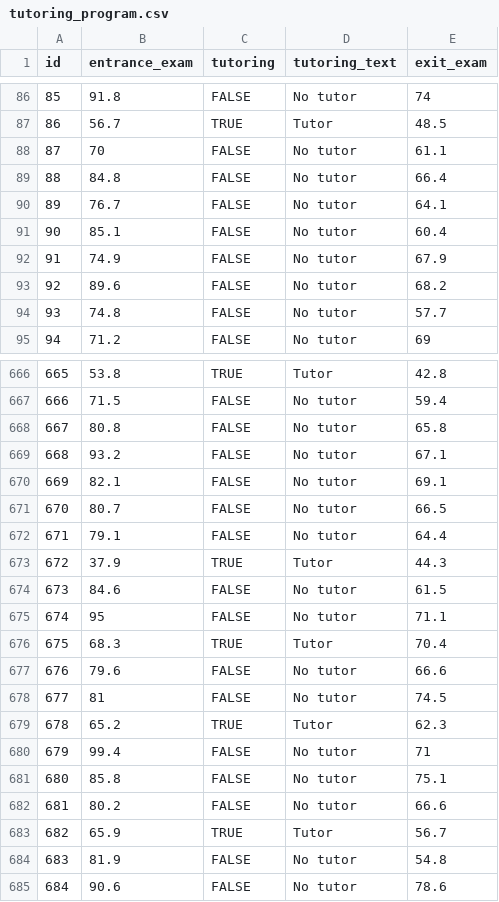
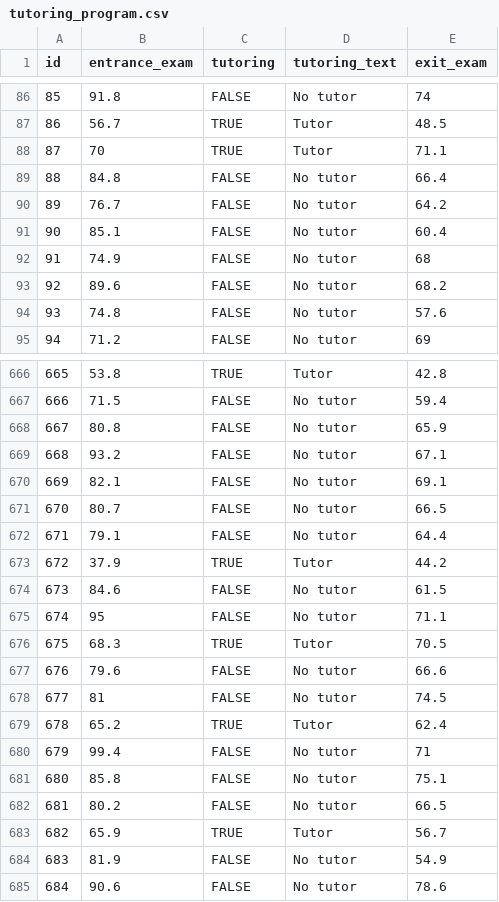
Before and after one commit to andrewheiss/evalf22.classes.andrewheiss.com, a CSV file: files/data/generated_data/tutoring_program.csv, drawn as a sheet; only a part is shown, gaps mark what is left out; the diff covers the shown part only.

Commit message:
Fix data generating function for tutoring program
Was rounding too late

```diff
--- a/files/data/generated_data/tutoring_program.csv
+++ b/files/data/generated_data/tutoring_program.csv
@@ -87,9 +87,9 @@ id,entrance_exam,tutoring,tutoring_text,exit_exam
 86,56.7,TRUE,Tutor,48.5
-87,70,FALSE,No tutor,61.1
+87,70,TRUE,Tutor,71.1
 88,84.8,FALSE,No tutor,66.4
-89,76.7,FALSE,No tutor,64.1
+89,76.7,FALSE,No tutor,64.2
 90,85.1,FALSE,No tutor,60.4
-91,74.9,FALSE,No tutor,67.9
+91,74.9,FALSE,No tutor,68
 92,89.6,FALSE,No tutor,68.2
-93,74.8,FALSE,No tutor,57.7
+93,74.8,FALSE,No tutor,57.6
 94,71.2,FALSE,No tutor,69
@@ -667,3 +667,3 @@ id,entrance_exam,tutoring,tutoring_text,exit_exam
 666,71.5,FALSE,No tutor,59.4
-667,80.8,FALSE,No tutor,65.8
+667,80.8,FALSE,No tutor,65.9
 668,93.2,FALSE,No tutor,67.1
@@ -672,14 +672,14 @@ id,entrance_exam,tutoring,tutoring_text,exit_exam
 671,79.1,FALSE,No tutor,64.4
-672,37.9,TRUE,Tutor,44.3
+672,37.9,TRUE,Tutor,44.2
 673,84.6,FALSE,No tutor,61.5
 674,95,FALSE,No tutor,71.1
-675,68.3,TRUE,Tutor,70.4
+675,68.3,TRUE,Tutor,70.5
 676,79.6,FALSE,No tutor,66.6
 677,81,FALSE,No tutor,74.5
-678,65.2,TRUE,Tutor,62.3
+678,65.2,TRUE,Tutor,62.4
 679,99.4,FALSE,No tutor,71
 680,85.8,FALSE,No tutor,75.1
-681,80.2,FALSE,No tutor,66.6
+681,80.2,FALSE,No tutor,66.5
 682,65.9,TRUE,Tutor,56.7
-683,81.9,FALSE,No tutor,54.8
+683,81.9,FALSE,No tutor,54.9
 684,90.6,FALSE,No tutor,78.6
```
Also changed, not shown: 107 edited cells elsewhere in this file, files/data/generated_data/tutoring_program_fuzzy.csv, 1 other file.
